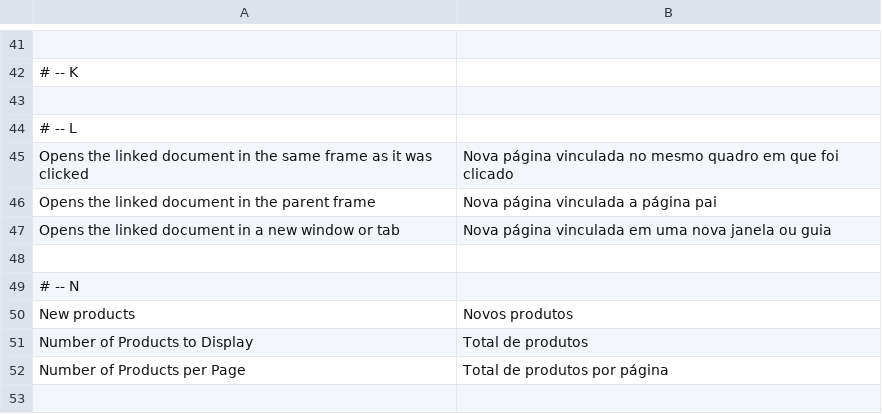
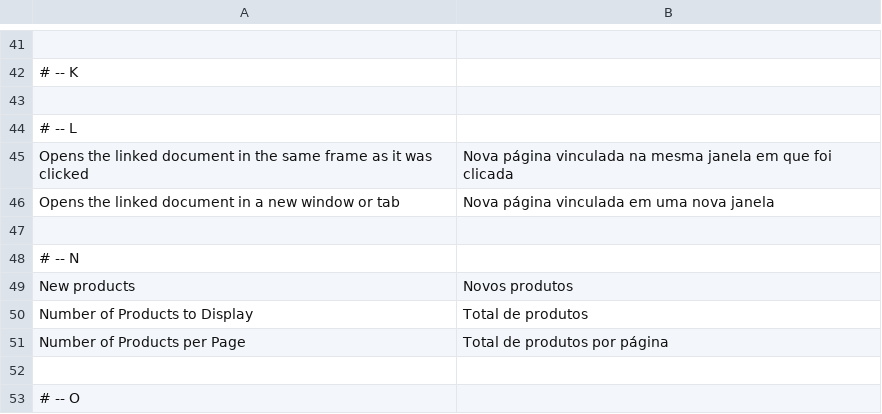
Before and after one commit to eloom/module-widgets, a CSV file: src/module-widgets/i18n/pt_BR.csv, drawn as a sheet; only a part is shown, gaps mark what is left out; the shorter side is filled out with more unchanged rows.

```diff
--- a/src/module-widgets/i18n/pt_BR.csv
+++ b/src/module-widgets/i18n/pt_BR.csv
@@ -44,5 +44,4 @@
 # -- L
-"Opens the linked document in the same frame as it was clicked","Nova página vinculada no mesmo quadro em que foi clicado"
-"Opens the linked document in the parent frame","Nova página vinculada a página pai"
-"Opens the linked document in a new window or tab","Nova página vinculada em uma nova janela ou guia"
+"Opens the linked document in the same frame as it was clicked","Nova página vinculada na mesma janela em que foi clicada"
+"Opens the linked document in a new window or tab","Nova página vinculada em uma nova janela"
 
```
Also changed, not shown: 9 other files.
